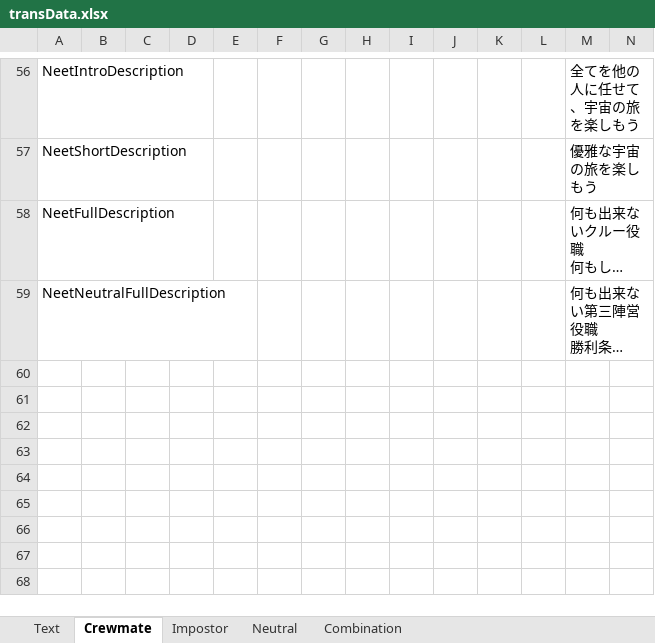
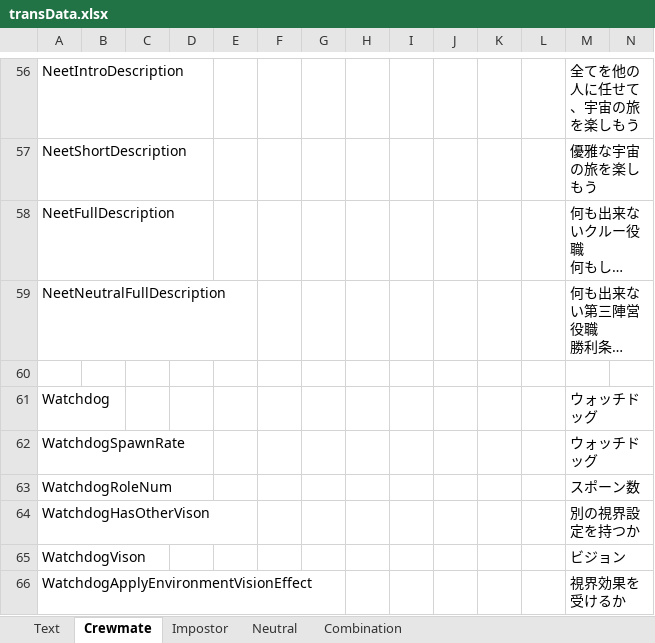
Before and after one commit to yukieiji/ExtremeRoles, an Excel workbook: transData.xlsx, sheet Crewmate, drawn as a sheet; only a part is shown, gaps mark what is left out; long unchanged cells end in …; values as stored, in another font and other column widths than the file's, no borders; rows hold the shown columns only; the diff covers the shown part only; the diff names each change by its address in the sheet, - before the commit and + after, or states it on an @@ line.

Commit message:
update:trans

```diff
--- a/transData.xlsx (sheet Crewmate)
+++ b/transData.xlsx (sheet Crewmate)
+row 60: (empty)
+row 61: Watchdog |  |  |  |  |  |  |  |  |  |  |  | ウォッチドッグ
+row 62: WatchdogSpawnRate |  |  |  |  |  |  |  |  |  |  |  | ウォッチドッグ
+row 63: WatchdogRoleNum |  |  |  |  |  |  |  |  |  |  |  | スポーン数
+row 64: WatchdogHasOtherVison |  |  |  |  |  |  |  |  |  |  |  | 別の視界設定を持つか
+row 65: WatchdogVison |  |  |  |  |  |  |  |  |  |  |  | ビジョン
+row 66: WatchdogApplyEnvironmentVisionEffect |  |  |  |  |  |  |  |  |  |  |  | 視界効果を受けるか
```
Also changed, not shown: 7 added rows elsewhere in this sheet, 2 other files.
